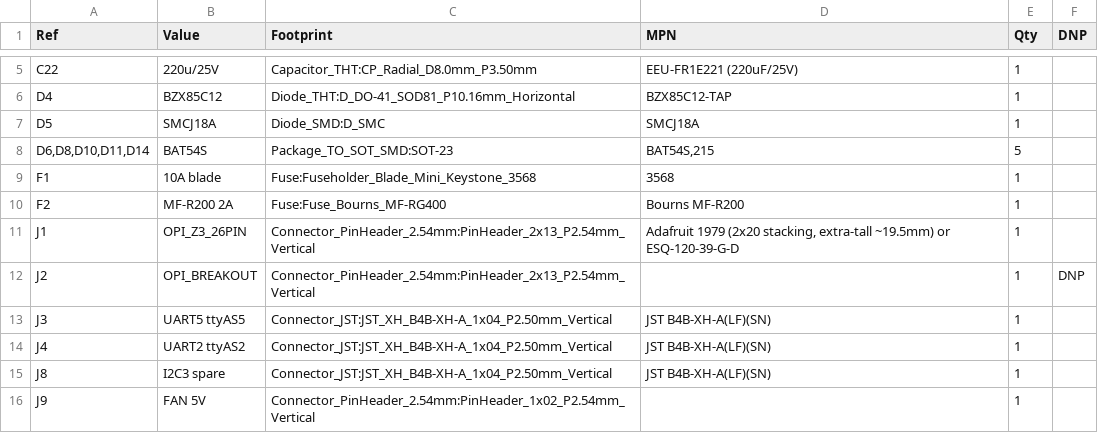
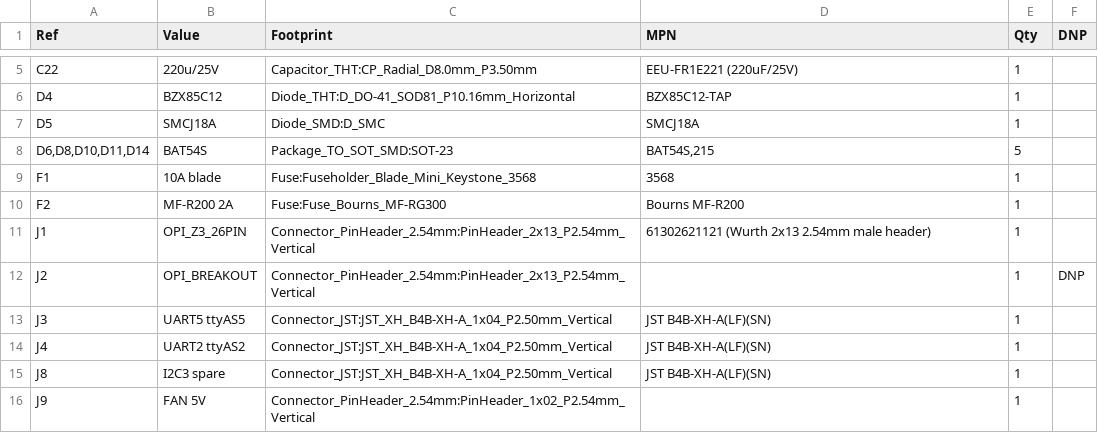
Before and after one commit to AlexAsplund/vanchor-pcb, a CSV file: hardware/fab/vanchor-helm-bom.csv, drawn as a sheet; only a part is shown, gaps mark what is left out.

```diff
--- a/hardware/fab/vanchor-helm-bom.csv
+++ b/hardware/fab/vanchor-helm-bom.csv
@@ -9,4 +9,4 @@
 "F1","10A blade","Fuse:Fuseholder_Blade_Mini_Keystone_3568","3568","1",""
-"F2","MF-R200 2A","Fuse:Fuse_Bourns_MF-RG400","Bourns MF-R200","1",""
-"J1","OPI_Z3_26PIN","Connector_PinHeader_2.54mm:PinHeader_2x13_P2.54mm_Vertical","Adafruit 1979 (2x20 stacking, extra-tall ~19.5mm) or ESQ-120-39-G-D","1",""
+"F2","MF-R200 2A","Fuse:Fuse_Bourns_MF-RG300","Bourns MF-R200","1",""
+"J1","OPI_Z3_26PIN","Connector_PinHeader_2.54mm:PinHeader_2x13_P2.54mm_Vertical","61302621121 (Wurth 2x13 2.54mm male header)","1",""
 "J2","OPI_BREAKOUT","Connector_PinHeader_2.54mm:PinHeader_2x13_P2.54mm_Vertical","","1","DNP"
```
Also changed, not shown: 33 other files.
